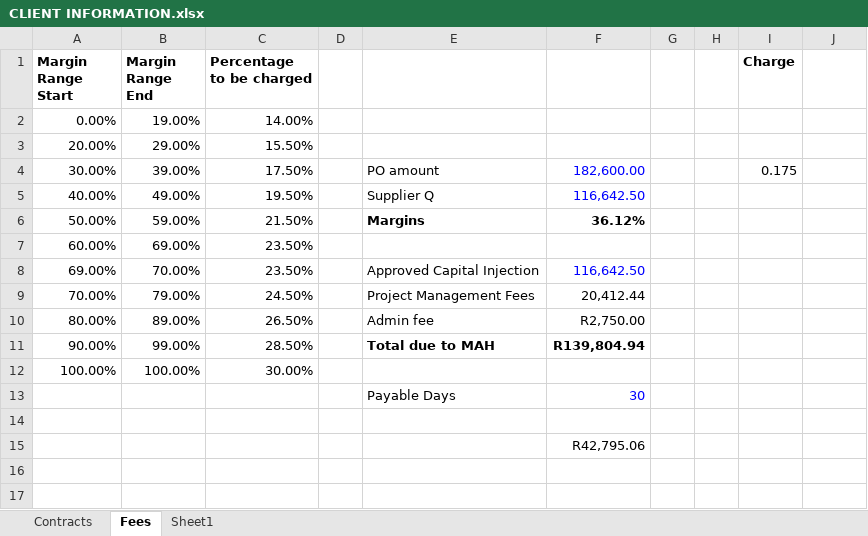
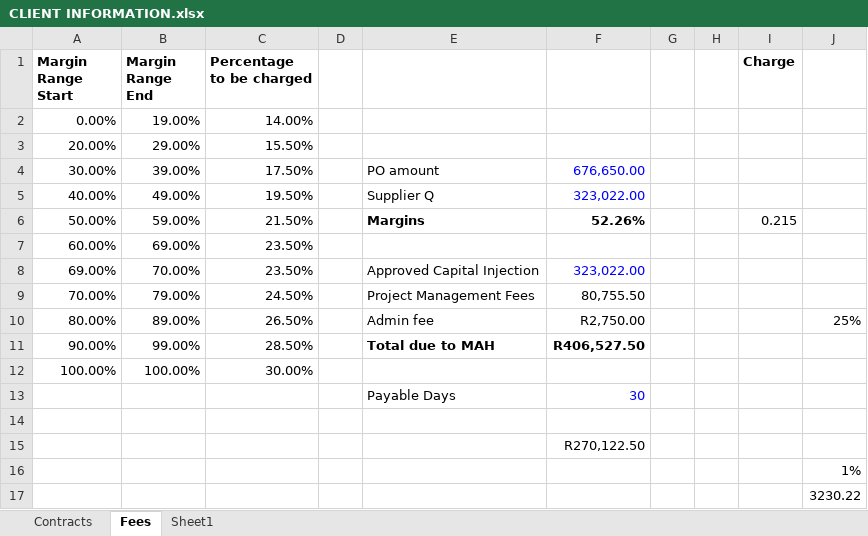
Before and after one commit to AneleMAH/Sebake, an Excel workbook: Sebake/Automation/CLIENT INFORMATION.xlsx, sheet Fees, drawn as a sheet; values as stored, in another font and other column widths than the file's, no borders; the diff names each change by its address in the sheet, - before the commit and + after, or states it on an @@ line.

```diff
--- a/Sebake/Automation/CLIENT INFORMATION.xlsx (sheet Fees)
+++ b/Sebake/Automation/CLIENT INFORMATION.xlsx (sheet Fees)
-F4: 182,600.00
+F4: 676,650.00
-I4 (Charge): 0.175
+I4 (Charge): (empty)
-F5: 116,642.50
+F5: 323,022.00
-F6: 36.12%
+F6: 52.26%
-I6 (Charge): (empty)
+I6 (Charge): 0.215
-F8: 116,642.50
+F8: 323,022.00
-F9: 20,412.44
+F9: 80,755.50
-J10: (empty)
+J10: 25%
-F11: R139,804.94
+F11: R406,527.50
-F15: R42,795.06
+F15: R270,122.50
+row 16:  |  |  |  |  |  |  |  |  | 1%
+row 17:  |  |  |  |  |  |  |  |  | 3230.22
```
Also changed, not shown: sheet Contracts, 29 other files.
